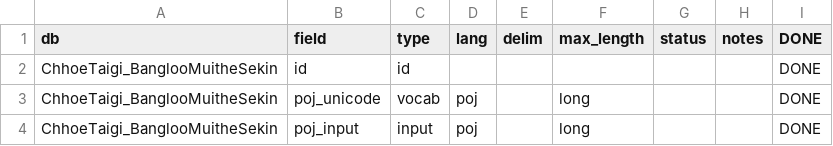
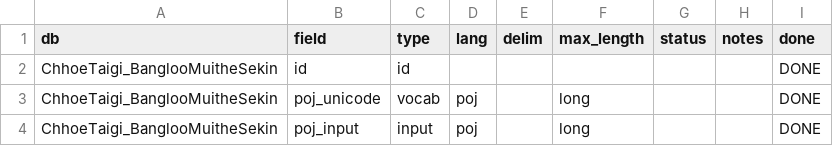
Before and after one commit to MrAwesome/Liburry, a CSV file: public/db/field_classification.csv, drawn as a sheet; only a part is shown.

Commit message:
Massive rewrite of data structures underlying everything.

```diff
--- a/public/db/field_classification.csv
+++ b/public/db/field_classification.csv
@@ -1,2 +1,2 @@
-db,field,type,lang,delim,max_length,status,notes,DONE
+db,field,type,lang,delim,max_length,status,notes,done
 ChhoeTaigi_BanglooMuitheSekin,id,id,,,,,,DONE
```
Also changed, not shown: 20 other files.
